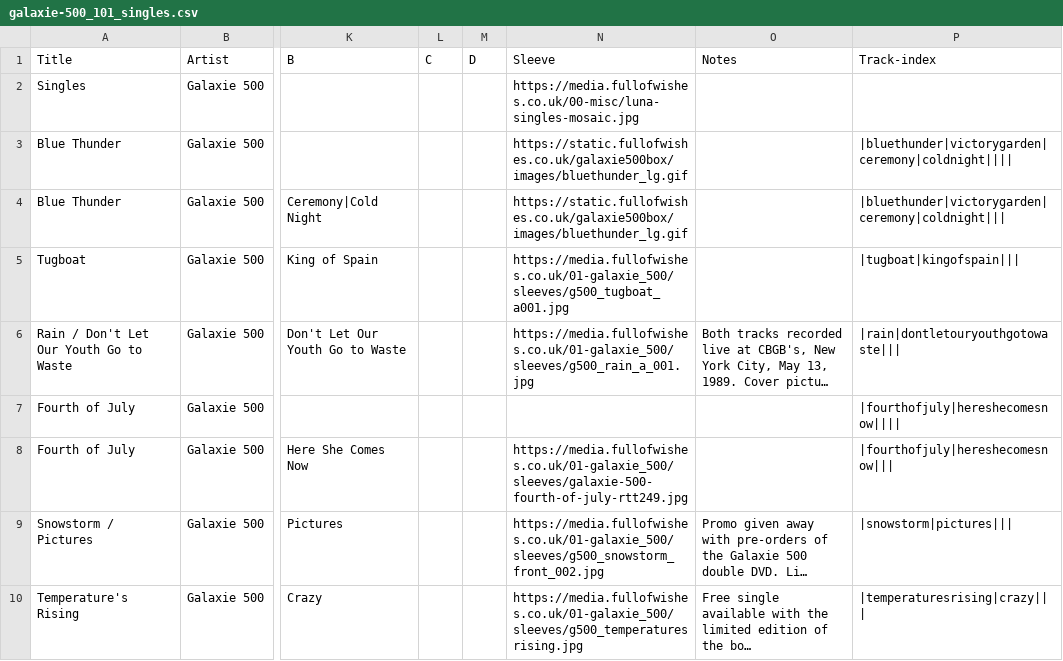
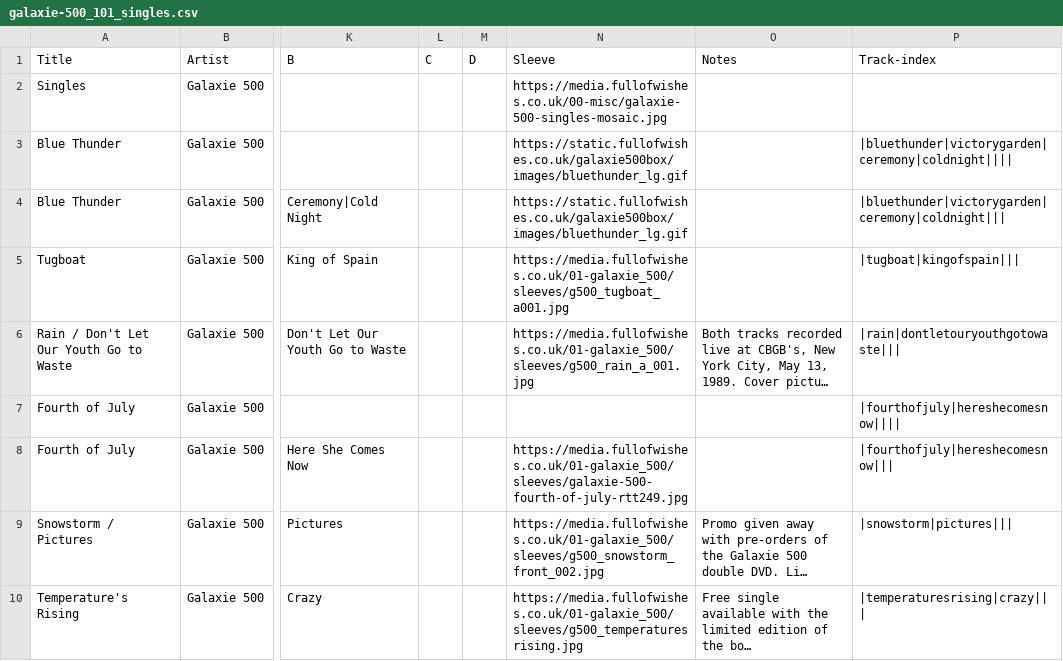
Before and after one commit to grange85/ahfow-database, a CSV file: _data/discography/galaxie-500_101_singles.csv, drawn as a sheet; only a part is shown, gaps mark what is left out; long unchanged cells end in …; the diff names each change by its address in the sheet, - before the commit and + after, or states it on an @@ line.

Commit message:
fix image

```diff
--- a/_data/discography/galaxie-500_101_singles.csv
+++ b/_data/discography/galaxie-500_101_singles.csv
-N2 (Sleeve): https://media.fullofwishes.co.uk/00-misc/luna-singles-mosaic.jpg
+N2 (Sleeve): https://media.fullofwishes.co.uk/00-misc/galaxie-500-singles-mosaic.jpg
```
